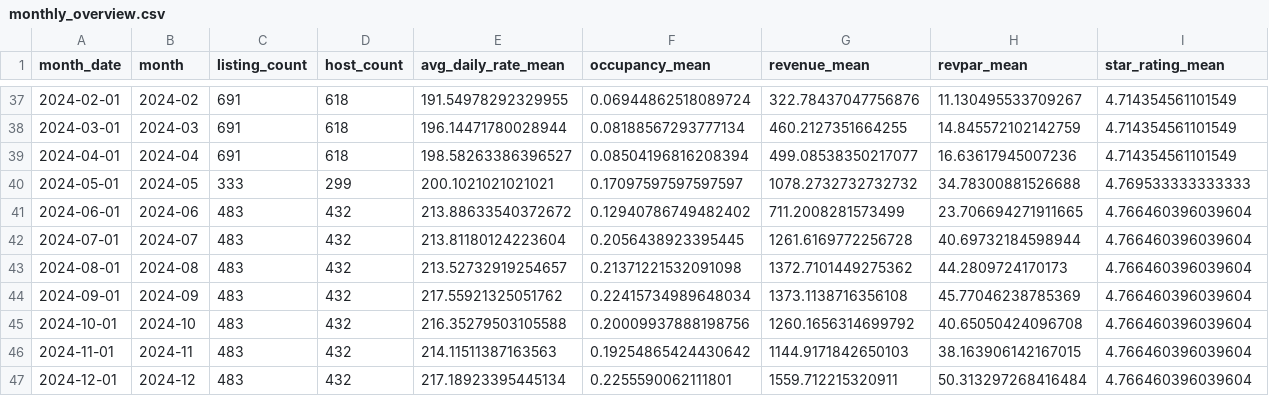
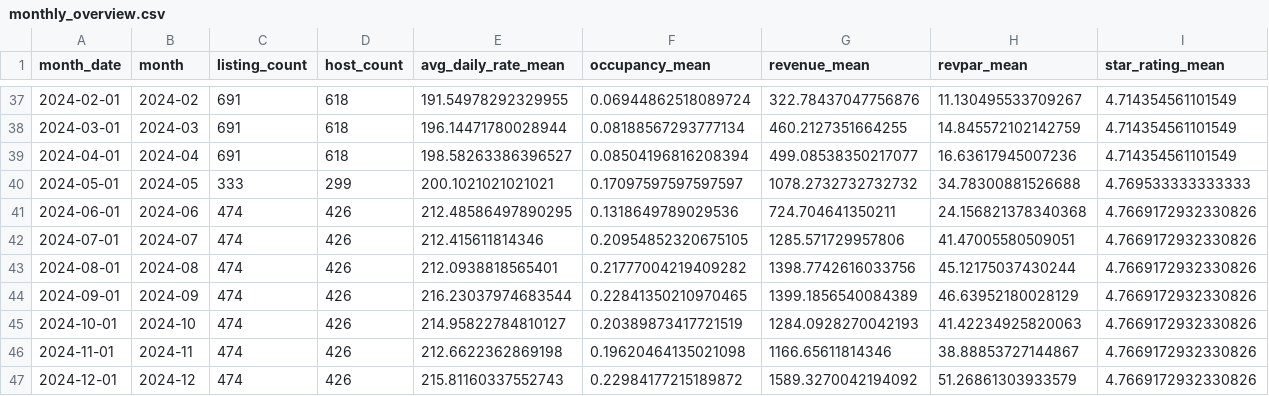
Before and after one commit to 911219fufu-tech/nyc-airbnb-market-explorer, a CSV file: data/processed/monthly_overview.csv, drawn as a sheet; only a part is shown, gaps mark what is left out; the diff covers the shown part only.

```diff
--- a/data/processed/monthly_overview.csv
+++ b/data/processed/monthly_overview.csv
@@ -40,8 +40,8 @@ month_date,month,listing_count,host_count,avg_daily_rate_mean,occupancy_mean,rev
 2024-05-01,2024-05,333,299,200.1021021021021,0.17097597597597597,1078.2732732732732,34.78300881526688,4.769533333333333
-2024-06-01,2024-06,483,432,213.88633540372672,0.12940786749482402,711.2008281573499,23.706694271911665,4.766460396039604
-2024-07-01,2024-07,483,432,213.81180124223604,0.2056438923395445,1261.6169772256728,40.69732184598944,4.766460396039604
-2024-08-01,2024-08,483,432,213.52732919254657,0.21371221532091098,1372.7101449275362,44.2809724170173,4.766460396039604
-2024-09-01,2024-09,483,432,217.55921325051762,0.22415734989648034,1373.1138716356108,45.77046238785369,4.766460396039604
-2024-10-01,2024-10,483,432,216.35279503105588,0.20009937888198756,1260.1656314699792,40.65050424096708,4.766460396039604
-2024-11-01,2024-11,483,432,214.11511387163563,0.19254865424430642,1144.9171842650103,38.163906142167015,4.766460396039604
-2024-12-01,2024-12,483,432,217.18923395445134,0.2255590062111801,1559.712215320911,50.313297268416484,4.766460396039604
+2024-06-01,2024-06,474,426,212.48586497890295,0.1318649789029536,724.704641350211,24.156821378340368,4.7669172932330826
+2024-07-01,2024-07,474,426,212.415611814346,0.20954852320675105,1285.571729957806,41.47005580509051,4.7669172932330826
+2024-08-01,2024-08,474,426,212.0938818565401,0.21777004219409282,1398.7742616033756,45.12175037430244,4.7669172932330826
+2024-09-01,2024-09,474,426,216.23037974683544,0.22841350210970465,1399.1856540084389,46.63952180028129,4.7669172932330826
+2024-10-01,2024-10,474,426,214.95822784810127,0.20389873417721519,1284.0928270042193,41.42234925820063,4.7669172932330826
+2024-11-01,2024-11,474,426,212.6622362869198,0.19620464135021098,1166.65611814346,38.88853727144867,4.7669172932330826
+2024-12-01,2024-12,474,426,215.81160337552743,0.22984177215189872,1589.3270042194092,51.26861303933579,4.7669172932330826
```
Also changed, not shown: 98 edited cells elsewhere in this file, data/processed/listing_latest_snapshot.csv, data/processed/property_type_monthly_summary.csv, 13 other files.
